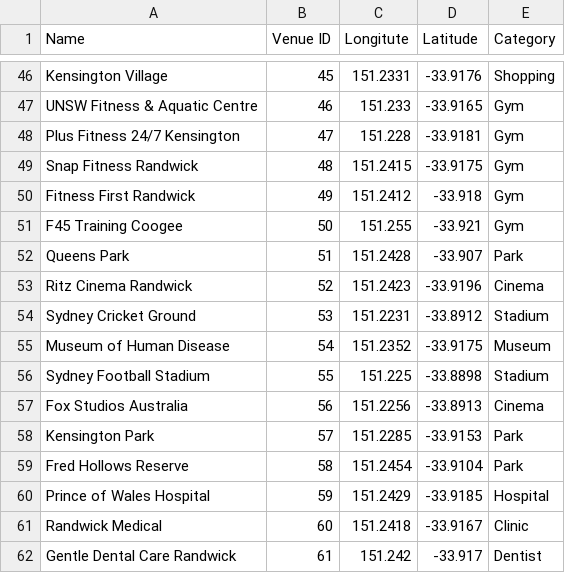
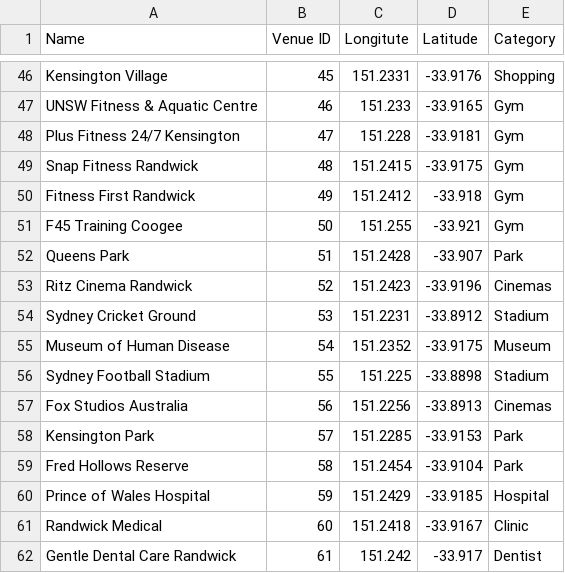
Before and after one commit to shobhitsinha04/gen_ai_simulation, a CSV file: data/around_unsw.csv, drawn as a sheet; only a part is shown, gaps mark what is left out.

Commit message:
fix: Changed Category name for Cinemas

```diff
--- a/data/around_unsw.csv
+++ b/data/around_unsw.csv
@@ -52,3 +52,3 @@ F45 Training Coogee,50,151.255,-33.921,Gym
 Queens Park,51,151.2428,-33.907,Park
-Ritz Cinema Randwick,52,151.2423,-33.9196,Cinema
+Ritz Cinema Randwick,52,151.2423,-33.9196,Cinemas
 Sydney Cricket Ground,53,151.2231,-33.8912,Stadium
@@ -56,3 +56,3 @@ Museum of Human Disease,54,151.2352,-33.9175,Museum
 Sydney Football Stadium,55,151.225,-33.8898,Stadium
-Fox Studios Australia,56,151.2256,-33.8913,Cinema
+Fox Studios Australia,56,151.2256,-33.8913,Cinemas
 Kensington Park,57,151.2285,-33.9153,Park
```
